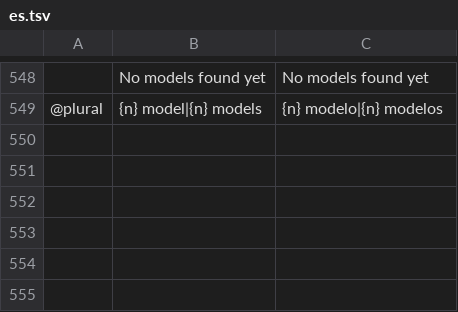
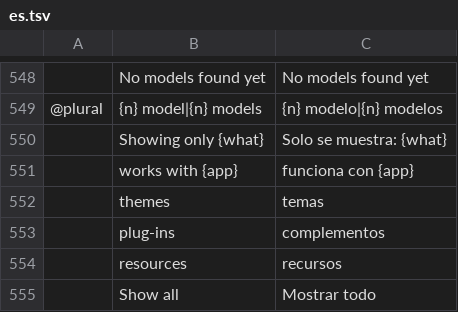
Before and after one commit to storytold/craft-launcher, a TSV file: crates/ui-egui/src/i18n/es.tsv, drawn as a sheet; only a part is shown, gaps mark what is left out; the diff names each change by its address in the sheet, - before the commit and + after, or states it on an @@ line.

```diff
--- a/crates/ui-egui/src/i18n/es.tsv
+++ b/crates/ui-egui/src/i18n/es.tsv
+row 550:  | Showing only {what} | Solo se muestra: {what}
+row 551:  | works with {app} | funciona con {app}
+row 552:  | themes | temas
+row 553:  | plug-ins | complementos
+row 554:  | resources | recursos
+row 555:  | Show all | Mostrar todo
```
Also changed, not shown: crates/ui-egui/src/i18n/cs.tsv, crates/ui-egui/src/i18n/fr.tsv, 16 other files.
